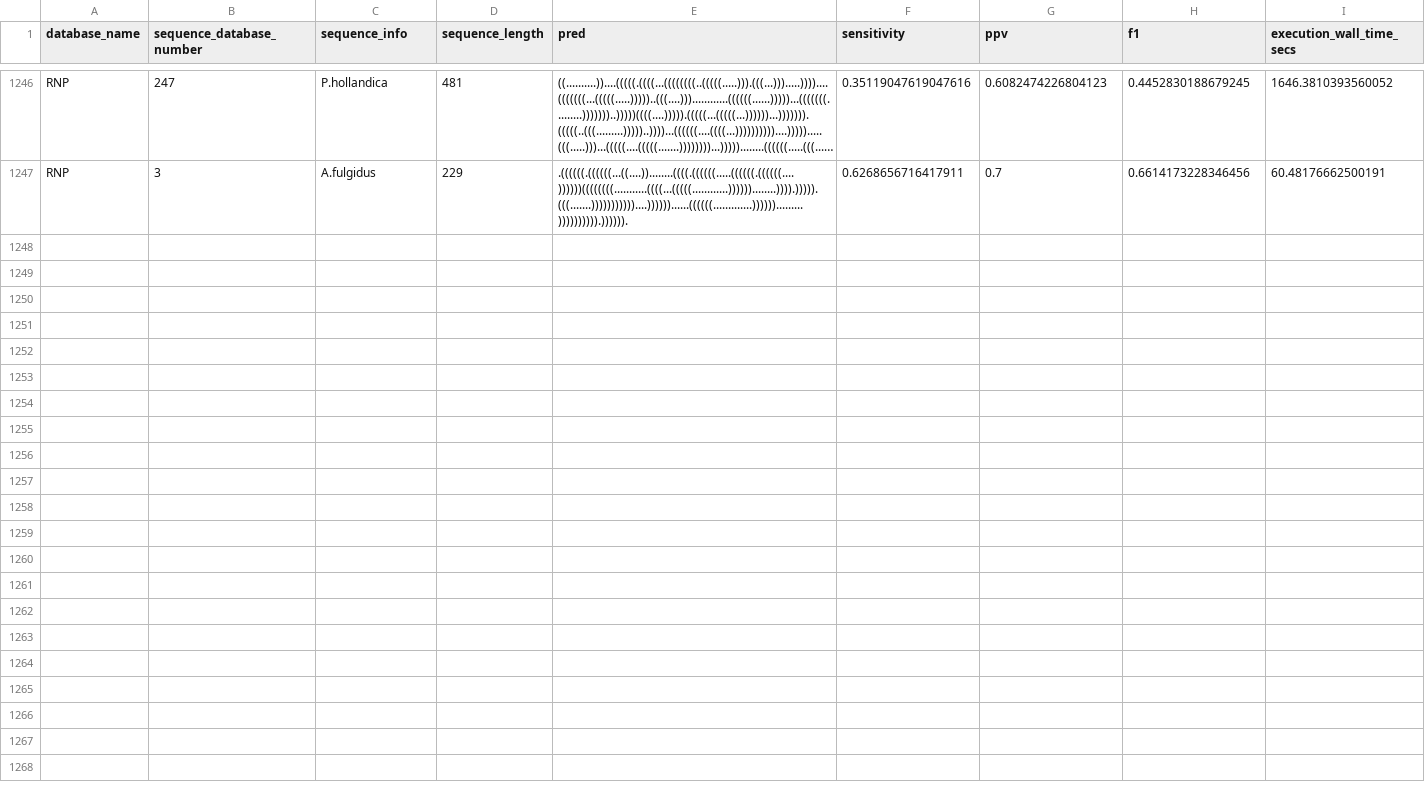
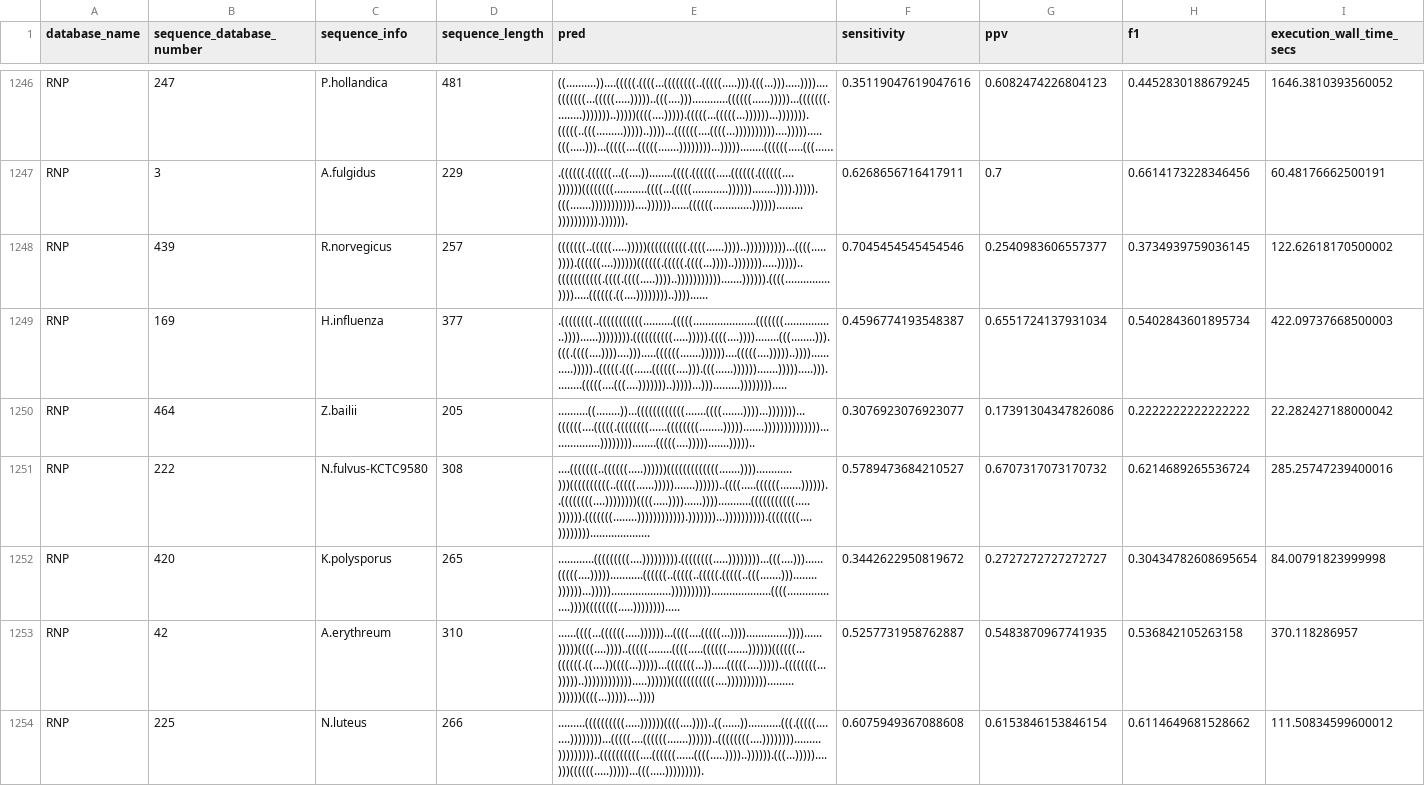
Before and after one commit to DavidHurst/IRFold, a CSV file: data/experiment_5/IRFoldVal2_benchmarking_results.csv, drawn as a sheet; only a part is shown, gaps mark what is left out; long unchanged cells end in …; the diff covers the shown part only; the diff names each change by its address in the sheet, - before the commit and + after, or states it on an @@ line.

Commit message:
Experiment 5 results

```diff
--- a/data/experiment_5/IRFoldVal2_benchmarking_results.csv
+++ b/data/experiment_5/IRFoldVal2_benchmarking_results.csv
+row 1248: RNP | 439 | R.norvegicus | 257 | (((((((..(((((.....)))))((((((((((.((((......))))..))))))))))...((((.....)))).((((((....))))))((((((.(((((.((((...))))..))))))).....)))))..(((((((((((.((((.((((.....))))..))))))))))).......)))))).((((...............)))).....((((((.((....))))))))..))))...... | 0.7045454545454546 | 0.2540983606557377 | 0.3734939759036145 | 122.62618170500002
+row 1249: RNP | 169 | H.influenza | 377 | .((((((((..(((((((((((..........(((((.....................(((((((.................))))......)))))))).((((((((((.....))))).((((....))))........(((........))).(((.((((....))))....))).....((((((.......))))))....(((((....)))))..))))...........)))))..(((((.(((......((((((....))).(((......)))))).......))))).....))).........(((((....(((....)))))))..)))))...))).........))))))))..... | 0.4596774193548387 | 0.6551724137931034 | 0.5402843601895734 | 422.09737668500003
+row 1250: RNP | 464 | Z.bailii | 205 | ..........((........))...((((((((((((.......((((.......))))...)))))))...((((((....(((((.((((((((......((((((((........))))).......)))))))))))))).................))))))))........(((((....))))).......))))).. | 0.3076923076923077 | 0.17391304347826086 | 0.2222222222222222 | 22.282427188000042
+row 1251: RNP | 222 | N.fulvus-KCTC9580 | 308 | ....(((((((..((((((.....))))))(((((((((((((.......))))............)))((((((((((..(((((......))))).......))))))..((((.....((((((.......))))))..((((((((....))))))))((((.....))))......))))...........(((((((((((.....)))))).(((((((........)))))))))))).)))))))...)))))))))).((((((((....)))))))).................... | 0.5789473684210527 | 0.6707317073170732 | 0.6214689265536724 | 285.25747239400016
+row 1252: RNP | 420 | K.polysporus | 265 | ............(((((((((....))))))))).((((((((.....))))))))...(((....)))......(((((....)))))...........((((((..(((((..(((((.(((((..(((.......)))........))))))...)))))....................))))))))))....................((((..................))))((((((((.....))))))))..... | 0.3442622950819672 | 0.2727272727272727 | 0.30434782608695654 | 84.00791823999998
+row 1253: RNP | 42 | A.erythreum | 310 | ......((((...((((((.....))))))...((((....(((((...))))..............))))......)))))((((....))))..(((((........((((.....((((((.......))))))((((((...((((((.((....))((((...)))))...(((((((...)).....(((((....)))))..((((((((...)))))..)))))))))))).....))))))(((((((((((....)))))))))).........))))))((((...)))))....)))) | 0.5257731958762887 | 0.5483870967741935 | 0.536842105263158 | 370.118286957
+row 1254: RNP | 225 | N.luteus | 266 | .........((((((((((.....))))))((((....))))..((......))...........(((.(((((........))))))))...(((((....((((((.......))))))..((((((((....)))))))).........)))))))))..((((((((((....((((((......((((.....))))..)))))).(((...)))))....)))((((((.....)))))...(((.....))))))))). | 0.6075949367088608 | 0.6153846153846154 | 0.6114649681528662 | 111.50834599600012
```
Also changed, not shown: 6 added rows elsewhere in this file, data/experiment_5/IPknot_benchmarking_results.csv, data/experiment_5/IRFoldVal2_solver_performance.csv, 14 other files.
